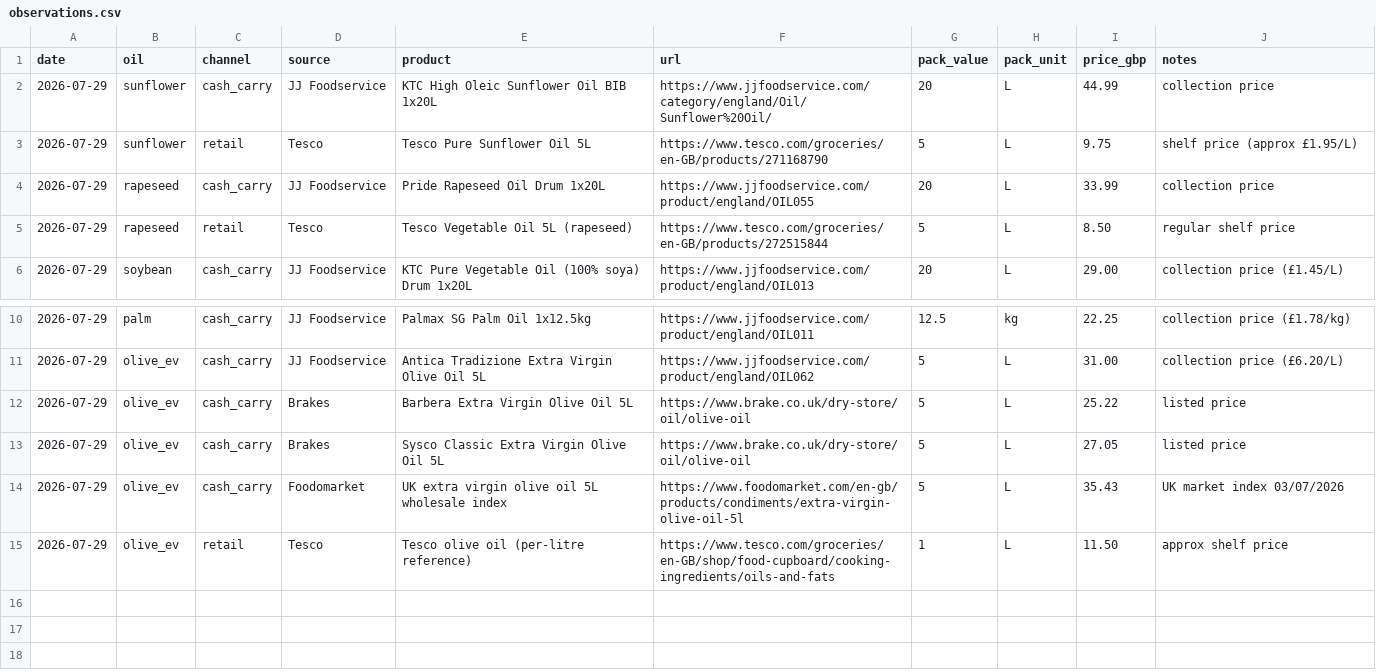
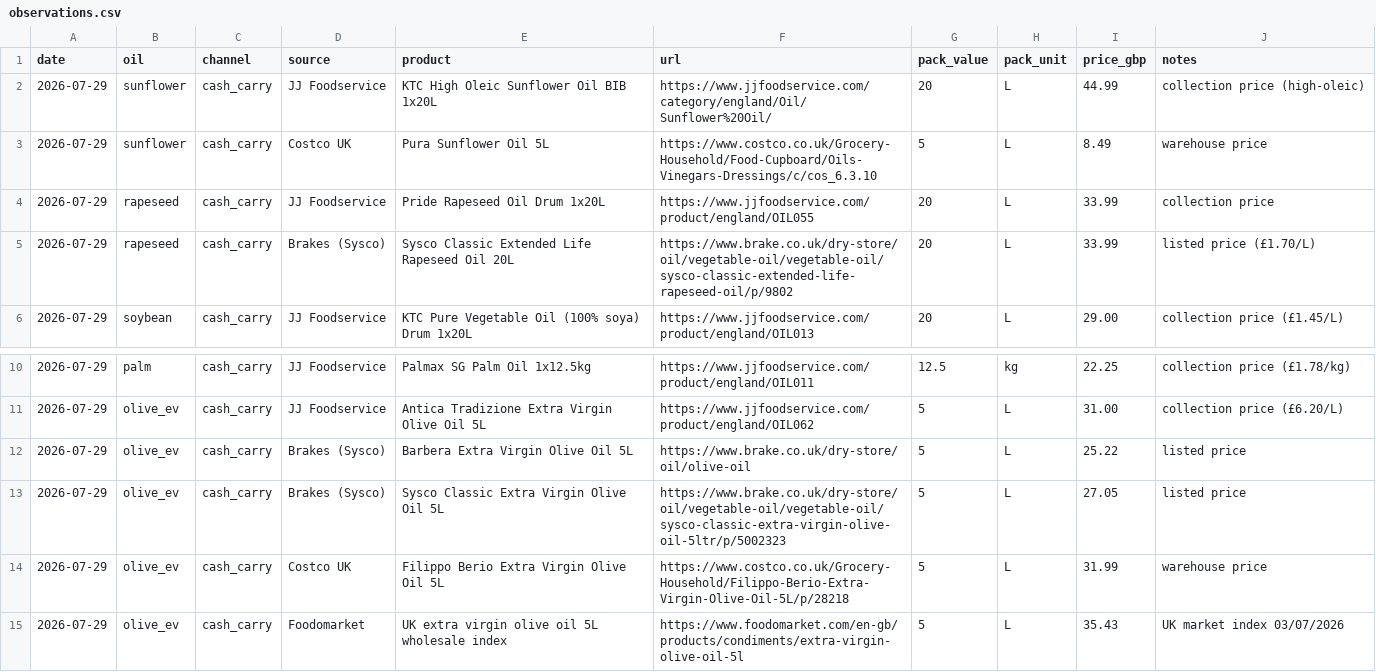
Before and after one commit to frankiebarter07-ux/Cash-n-Carry-Proxy, a CSV file: data/observations.csv, drawn as a sheet; only a part is shown, gaps mark what is left out.

Commit message:
Add daily automation, Costco/Sysco B2B sources; UK-only, drop retail
- Daily GitHub Action re-scrapes prices and rebuilds the series (06:00 UTC)
- scripts/scrape.py: best-effort JSON-LD/regex price scrape of the
  auto-readable sites (Costco UK, YesDeal, Surulere, Foodomarket), with
  dedup; gated sites (JJ, Brakes/Sysco) stay on assisted top-up
- config/products.json: exact product per site + scrape-target registry
- Add Costco UK (Pura Sunflower 5L, Filippo Berio EVOO 5L) and Brakes
  Sysco Classic (Extended Life Rapeseed 20L, EVOO 5L)
- UK prices only; remove supermarket retail rows (B2B index) and make the
  dashboard channel control appear only when >1 channel has data
- Document daily-vs-realtime rationale and per-site scrape reliability

```diff
--- a/data/observations.csv
+++ b/data/observations.csv
@@ -1,6 +1,6 @@
 date,oil,channel,source,product,url,pack_value,pack_unit,price_gbp,notes
-2026-07-29,sunflower,cash_carry,JJ Foodservice,KTC High Oleic Sunflower Oil BIB 1x20L,https://www.jjfoodservice.com/category/england/Oil/Sunflower%20Oil/,20,L,44.99,collection price
-2026-07-29,sunflower,retail,Tesco,Tesco Pure Sunflower Oil 5L,https://www.tesco.com/groceries/en-GB/products/271168790,5,L,9.75,shelf price (approx £1.95/L)
+2026-07-29,sunflower,cash_carry,JJ Foodservice,KTC High Oleic Sunflower Oil BIB 1x20L,https://www.jjfoodservice.com/category/england/Oil/Sunflower%20Oil/,20,L,44.99,collection price (high-oleic)
+2026-07-29,sunflower,cash_carry,Costco UK,Pura Sunflower Oil 5L,https://www.costco.co.uk/Grocery-Household/Food-Cupboard/Oils-Vinegars-Dressings/c/cos_6.3.10,5,L,8.49,warehouse price
 2026-07-29,rapeseed,cash_carry,JJ Foodservice,Pride Rapeseed Oil Drum 1x20L,https://www.jjfoodservice.com/product/england/OIL055,20,L,33.99,collection price
-2026-07-29,rapeseed,retail,Tesco,Tesco Vegetable Oil 5L (rapeseed),https://www.tesco.com/groceries/en-GB/products/272515844,5,L,8.50,regular shelf price
+2026-07-29,rapeseed,cash_carry,Brakes (Sysco),Sysco Classic Extended Life Rapeseed Oil 20L,https://www.brake.co.uk/dry-store/oil/vegetable-oil/vegetable-oil/sysco-classic-extended-life-rapeseed-oil/p/9802,20,L,33.99,listed price (£1.70/L)
 2026-07-29,soybean,cash_carry,JJ Foodservice,KTC Pure Vegetable Oil (100% soya) Drum 1x20L,https://www.jjfoodservice.com/product/england/OIL013,20,L,29.00,collection price (£1.45/L)
@@ -11,5 +11,5 @@ date,oil,channel,source,product,url,pack_value,pack_unit,price_gbp,notes
 2026-07-29,olive_ev,cash_carry,JJ Foodservice,Antica Tradizione Extra Virgin Olive Oil 5L,https://www.jjfoodservice.com/product/england/OIL062,5,L,31.00,collection price (£6.20/L)
-2026-07-29,olive_ev,cash_carry,Brakes,Barbera Extra Virgin Olive Oil 5L,https://www.brake.co.uk/dry-store/oil/olive-oil,5,L,25.22,listed price
-2026-07-29,olive_ev,cash_carry,Brakes,Sysco Classic Extra Virgin Olive Oil 5L,https://www.brake.co.uk/dry-store/oil/olive-oil,5,L,27.05,listed price
+2026-07-29,olive_ev,cash_carry,Brakes (Sysco),Barbera Extra Virgin Olive Oil 5L,https://www.brake.co.uk/dry-store/oil/olive-oil,5,L,25.22,listed price
+2026-07-29,olive_ev,cash_carry,Brakes (Sysco),Sysco Classic Extra Virgin Olive Oil 5L,https://www.brake.co.uk/dry-store/oil/vegetable-oil/vegetable-oil/sysco-classic-extra-virgin-olive-oil-5ltr/p/5002323,5,L,27.05,listed price
+2026-07-29,olive_ev,cash_carry,Costco UK,Filippo Berio Extra Virgin Olive Oil 5L,https://www.costco.co.uk/Grocery-Household/Filippo-Berio-Extra-Virgin-Olive-Oil-5L/p/28218,5,L,31.99,warehouse price
 2026-07-29,olive_ev,cash_carry,Foodomarket,UK extra virgin olive oil 5L wholesale index,https://www.foodomarket.com/en-gb/products/condiments/extra-virgin-olive-oil-5l,5,L,35.43,UK market index 03/07/2026
-2026-07-29,olive_ev,retail,Tesco,Tesco olive oil (per-litre reference),https://www.tesco.com/groceries/en-GB/shop/food-cupboard/cooking-ingredients/oils-and-fats,1,L,11.50,approx shelf price
```
Also changed, not shown: 8 other files.
